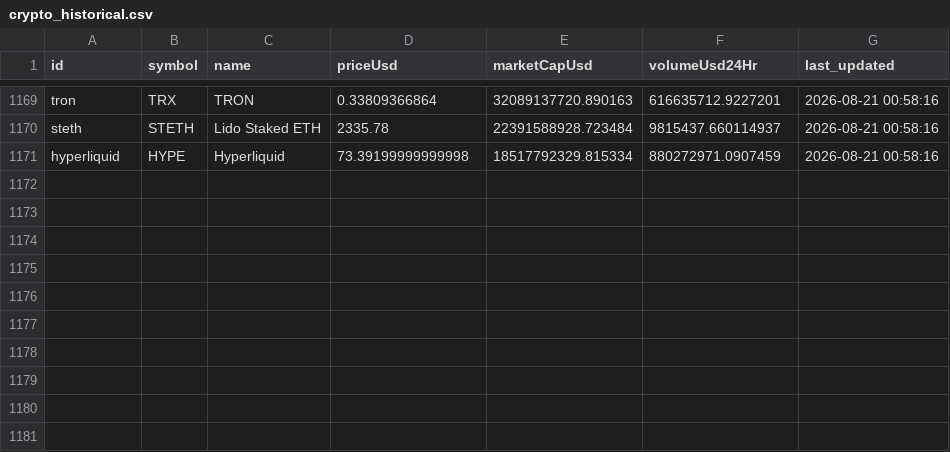
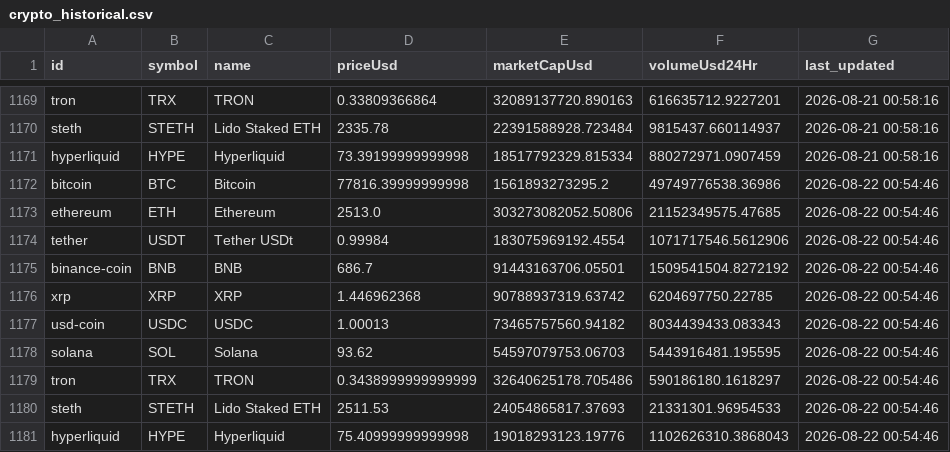
Before and after one commit to Crismar12/crypto_flow, a CSV file: crypto_etl_pipeline/data/crypto_historical.csv, drawn as a sheet; only a part is shown, gaps mark what is left out.

```diff
--- a/crypto_etl_pipeline/data/crypto_historical.csv
+++ b/crypto_etl_pipeline/data/crypto_historical.csv
@@ -1171 +1171,11 @@ steth,STETH,Lido Staked ETH,2335.78,22391588928.723484,9815437.660114937,2026-08
 hyperliquid,HYPE,Hyperliquid,73.39199999999998,18517792329.815334,880272971.0907459,2026-08-21 00:58:16
+bitcoin,BTC,Bitcoin,77816.39999999998,1561893273295.2,49749776538.36986,2026-08-22 00:54:46
+ethereum,ETH,Ethereum,2513.0,303273082052.50806,21152349575.47685,2026-08-22 00:54:46
+tether,USDT,Tether USDt,0.99984,183075969192.4554,1071717546.5612906,2026-08-22 00:54:46
+binance-coin,BNB,BNB,686.7,91443163706.05501,1509541504.8272192,2026-08-22 00:54:46
+xrp,XRP,XRP,1.446962368,90788937319.63742,6204697750.22785,2026-08-22 00:54:46
+usd-coin,USDC,USDC,1.00013,73465757560.94182,8034439433.083343,2026-08-22 00:54:46
+solana,SOL,Solana,93.62,54597079753.06703,5443916481.195595,2026-08-22 00:54:46
+tron,TRX,TRON,0.3438999999999999,32640625178.705486,590186180.1618297,2026-08-22 00:54:46
+steth,STETH,Lido Staked ETH,2511.53,24054865817.37693,21331301.96954533,2026-08-22 00:54:46
+hyperliquid,HYPE,Hyperliquid,75.40999999999998,19018293123.19776,1102626310.3868043,2026-08-22 00:54:46
```
